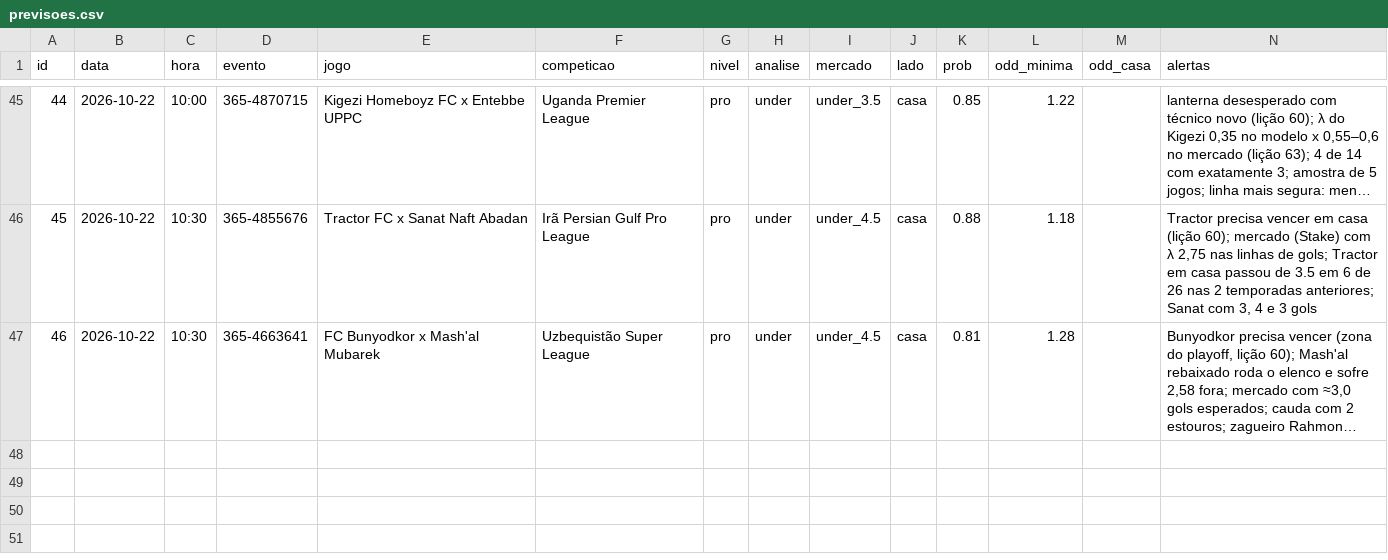
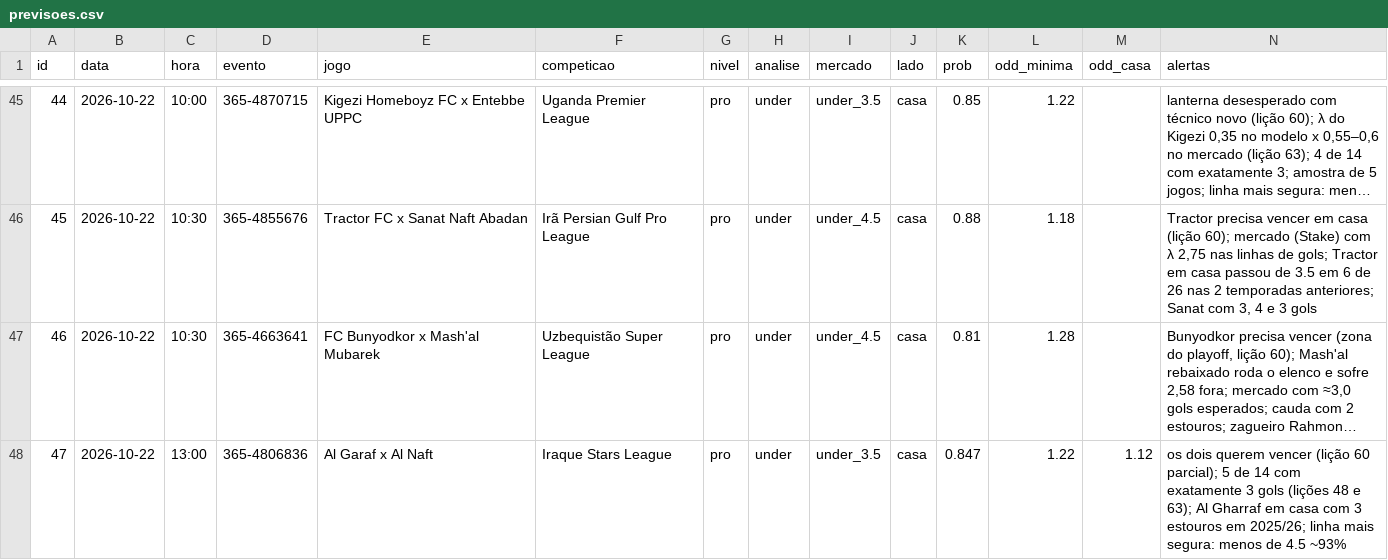
Before and after one commit to danieldarkness05-byte/Pesquisa-de-futebol, a CSV file: dados/previsoes.csv, drawn as a sheet; only a part is shown, gaps mark what is left out; long unchanged cells end in …; rows hold the shown columns only; the diff names each change by its address in the sheet, - before the commit and + after, or states it on an @@ line.

```diff
--- a/dados/previsoes.csv
+++ b/dados/previsoes.csv
+row 48: 47 | 2026-10-22 | 13:00 | 365-4806836 | Al Garaf x Al Naft | Iraque Stars League | pro | under | under_3.5 | casa | 0.847 | 1.22 | 1.12 | os dois querem vencer (lição 60 parcial); 5 de 14 com exatamente 3 gols (lições 48 e 63); Al Gharraf em casa com 3 estouros em 2025/26; linha mais segura: menos de 4.5 ~93%
```
